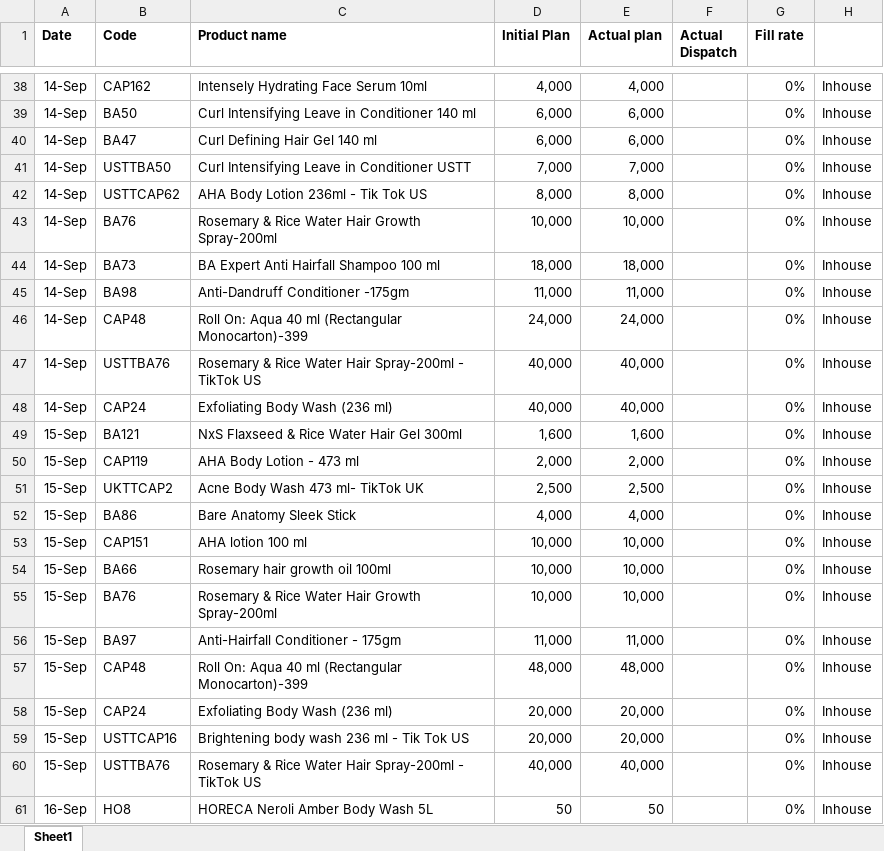
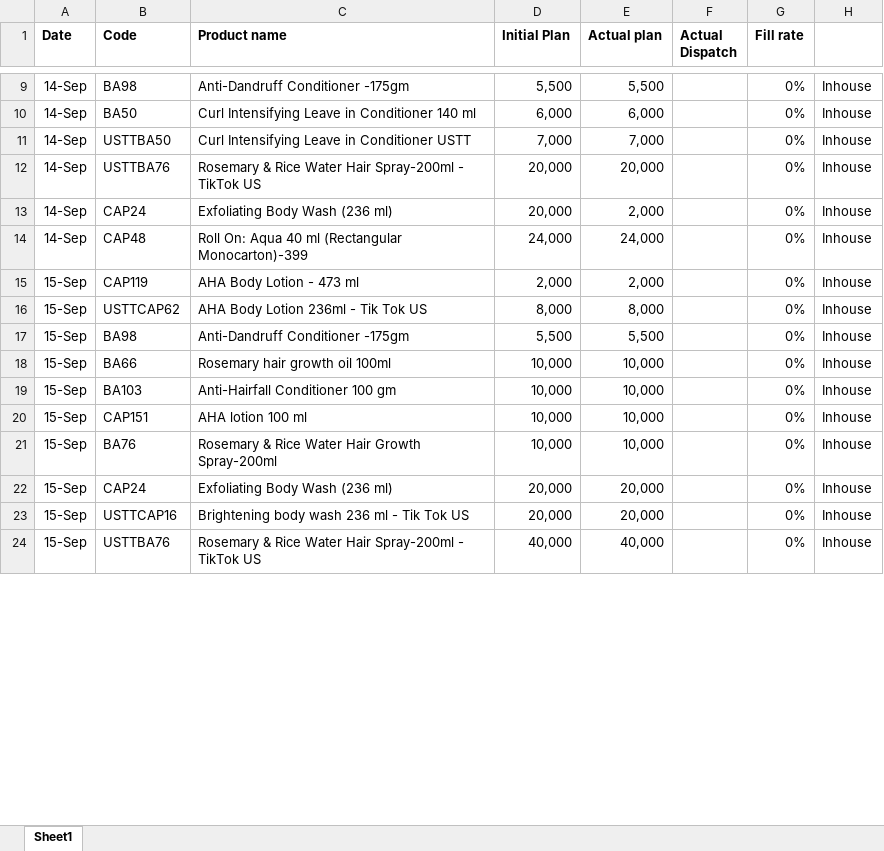
Before and after one commit to ramantayal-2912/production-board, an Excel workbook: data/Plan.xlsx, sheet Sheet1, drawn as a sheet; only a part is shown, gaps mark what is left out; values as stored, in another font and other column widths than the file's, no borders; removed rows and columns are numbered as before the commit, all else as after; the diff covers the shown part only; the diff names each change by its address in the sheet, - before the commit and + after, or states it on an @@ line.

```diff
--- a/data/Plan.xlsx (sheet Sheet1)
+++ b/data/Plan.xlsx (sheet Sheet1)
-B9 (Code): CAP162
+B9 (Code): BA98
-C9 (Product name): Intensely Hydrating Face Serum 10ml
+C9 (Product name): Anti-Dandruff Conditioner -175gm
-D9 (Initial Plan): 4,000
+D9 (Initial Plan): 5,500
-E9 (Actual plan): 4,000
+E9 (Actual plan): 5,500
-row 40: 14-Sep | BA47 | Curl Defining Hair Gel 140 ml | 6,000 | 6,000 |  | 0% | Inhouse
-row 42: 14-Sep | USTTCAP62 | AHA Body Lotion 236ml - Tik Tok US | 8,000 | 8,000 |  | 0% | Inhouse
-B12 (Code): BA76
+B12 (Code): USTTBA76
-C12 (Product name): …Water Hair Growth Spray-200ml
+C12 (Product name): …Water Hair Spray-200ml - TikTok US
-D12 (Initial Plan): 10,000
+D12 (Initial Plan): 20,000
-E12 (Actual plan): 10,000
+E12 (Actual plan): 20,000
-B13 (Code): BA73
+B13 (Code): CAP24
-C13 (Product name): BA Expert Anti Hairfall Shampoo 100 ml
+C13 (Product name): Exfoliating Body Wash (236 ml)
-D13 (Initial Plan): 18,000
+D13 (Initial Plan): 20,000
-E13 (Actual plan): 18,000
+E13 (Actual plan): 2,000
-row 45: 14-Sep | BA98 | Anti-Dandruff Conditioner -175gm | 11,000 | 11,000 |  | 0% | Inhouse
-row 47: 14-Sep | USTTBA76 | Rosemary & Rice Water Hair Spray-200ml - TikTok US | 40,000 | 40,000 |  | 0% | Inhouse
-row 48: 14-Sep | CAP24 | Exfoliating Body Wash (236 ml) | 40,000 | 40,000 |  | 0% | Inhouse
-row 49: 15-Sep | BA121 | NxS Flaxseed & Rice Water Hair Gel 300ml | 1,600 | 1,600 |  | 0% | Inhouse
-B16 (Code): UKTTCAP2
+B16 (Code): USTTCAP62
-C16 (Product name): Acne Body Wash 473 ml- TikTok UK
+C16 (Product name): AHA Body Lotion 236ml - Tik Tok US
-D16 (Initial Plan): 2,500
+D16 (Initial Plan): 8,000
-E16 (Actual plan): 2,500
+E16 (Actual plan): 8,000
+row 17: 15-Sep | BA98 | Anti-Dandruff Conditioner -175gm | 5,500 | 5,500 |  | 0% | Inhouse
-B18 (Code): BA86
+B18 (Code): BA66
-C18 (Product name): Bare Anatomy Sleek Stick
+C18 (Product name): Rosemary hair growth oil 100ml
-D18 (Initial Plan): 4,000
+D18 (Initial Plan): 10,000
-E18 (Actual plan): 4,000
+E18 (Actual plan): 10,000
+row 19: 15-Sep | BA103 | Anti-Hairfall Conditioner 100 gm | 10,000 | 10,000 |  | 0% | Inhouse
-row 54: 15-Sep | BA66 | Rosemary hair growth oil 100ml | 10,000 | 10,000 |  | 0% | Inhouse
-row 56: 15-Sep | BA97 | Anti-Hairfall Conditioner - 175gm | 11,000 | 11,000 |  | 0% | Inhouse
@@ row 57 moved to row 25: 15-Sep @@
-row 61: 16-Sep | HO8 | HORECA Neroli Amber Body Wash 5L | 50 | 50 |  | 0% | Inhouse
```
Also changed, not shown: 29 added rows, 36 removed rows, 68 edited cells and cell formats elsewhere in this sheet, 2 other files.
